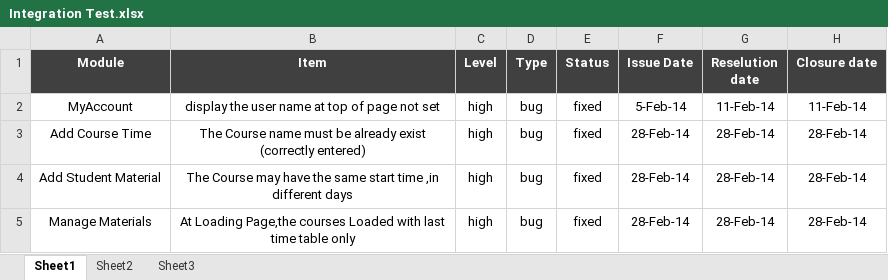
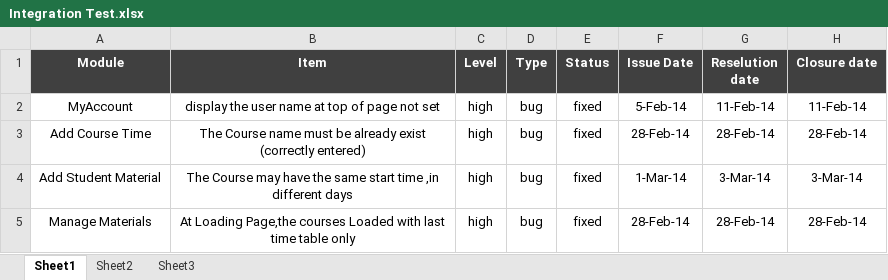
Before and after one commit to Delta-Code-Organization/IVR, an Excel workbook: Docs/Integration Test.xlsx, sheet Sheet1, drawn as a sheet; values as stored, in another font and other column widths than the file's, no borders; the diff names each change by its address in the sheet, - before the commit and + after, or states it on an @@ line.

```diff
--- a/Docs/Integration Test.xlsx (sheet Sheet1)
+++ b/Docs/Integration Test.xlsx (sheet Sheet1)
-F4 (Issue Date): 28-Feb-14
+F4 (Issue Date): 1-Mar-14
-G4 (Reselution date): 28-Feb-14
+G4 (Reselution date): 3-Mar-14
-H4 (Closure date): 28-Feb-14
+H4 (Closure date): 3-Mar-14
```
Also changed, not shown: Docs/Business Unit Test.xlsx, 5 other files.
